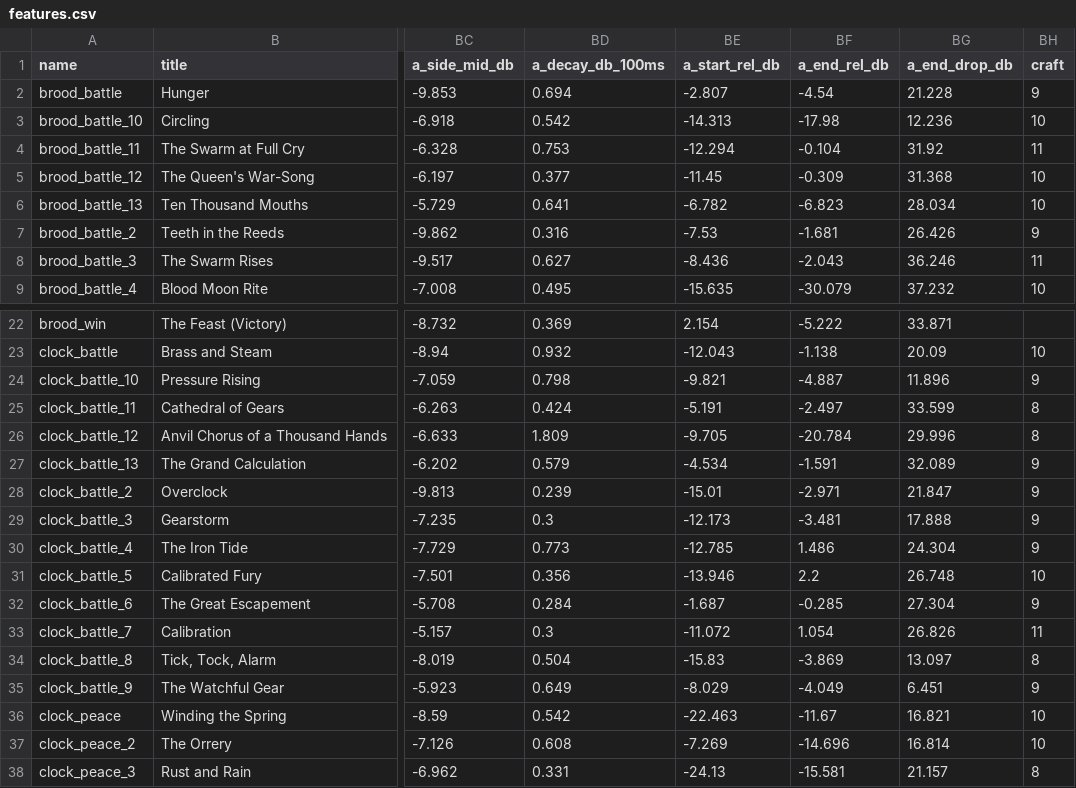
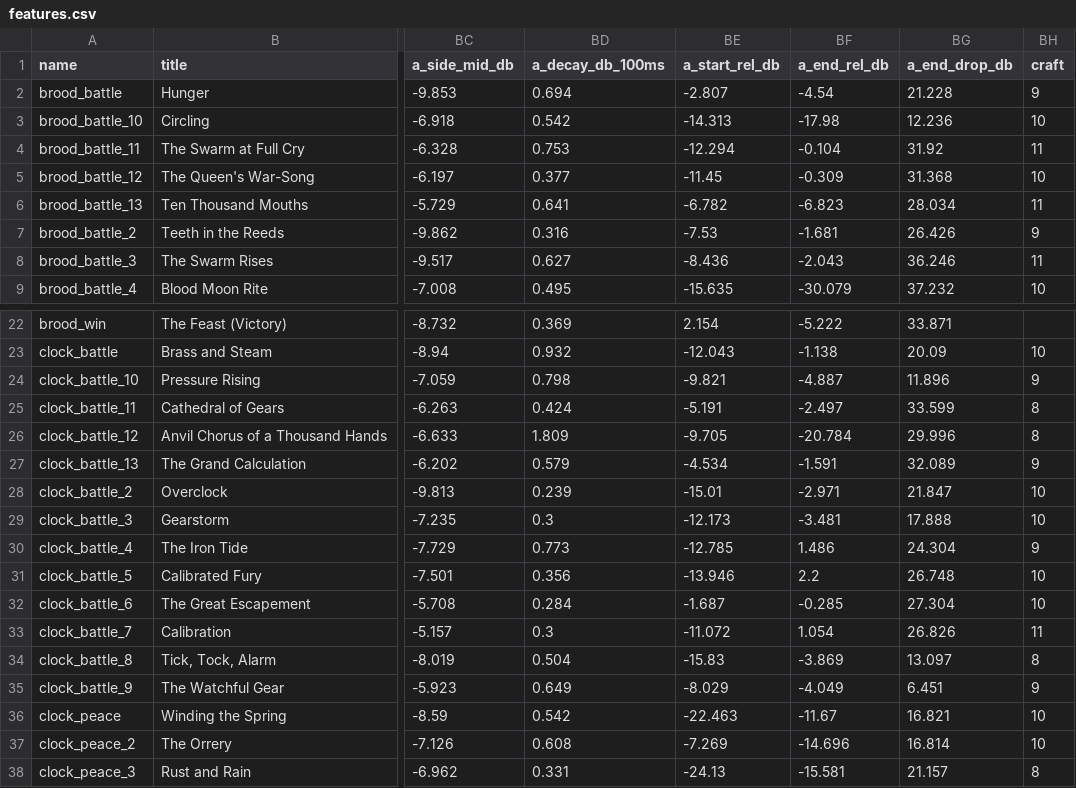
Before and after one commit to holdfastrts/Holdfast, a CSV file: docs/music_study/features.csv, drawn as a sheet; only a part is shown, gaps mark what is left out; the diff names each change by its address in the sheet, - before the commit and + after, or states it on an @@ line.

```diff
--- a/docs/music_study/features.csv
+++ b/docs/music_study/features.csv
-BH6 (craft): 10
+BH6 (craft): 11
-BH28:BH29 (craft): 9
+BH28:BH29 (craft): 10
-BH32 (craft): 9
+BH32 (craft): 10
```
Also changed, not shown: 10 other files.
